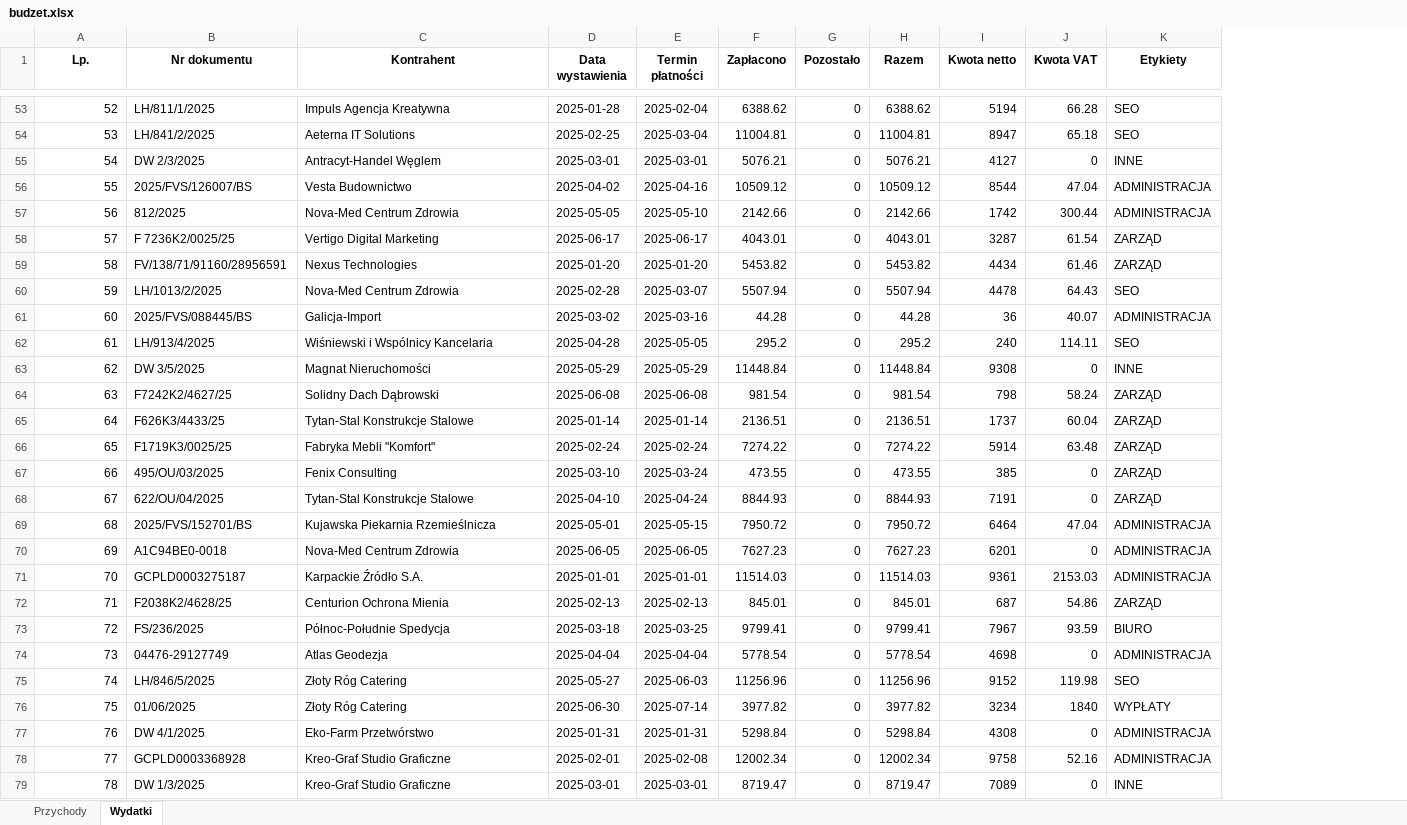
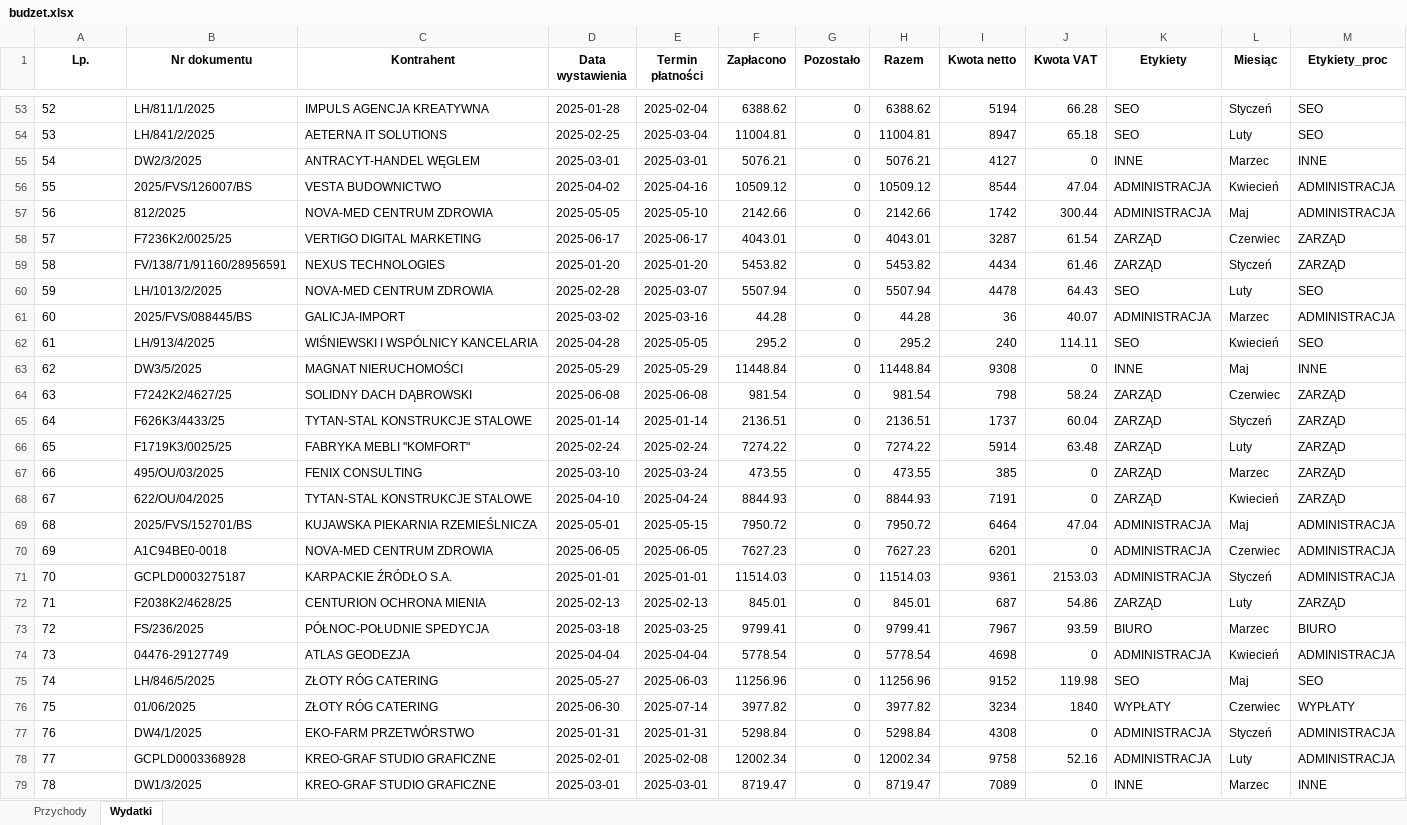
Before and after one commit to wojciechsmieja/pysixbudzetTest, an Excel workbook: budzet.xlsx, sheet Wydatki, drawn as a sheet; only a part is shown, gaps mark what is left out; values as stored, in another font and other column widths than the file's, no borders; the diff covers the shown part only; the diff names each change by its address in the sheet, - before the commit and + after, or states it on an @@ line.

Commit message:
Dodanie możliwości importu nowego pliku, gdzie nowe wartości są dopisywane a zmienione są nadpisywane na podstawie paru warunków

```diff
--- a/budzet.xlsx (sheet Wydatki)
+++ b/budzet.xlsx (sheet Wydatki)
+column L (Miesiąc), rows 53-79: Styczeń | Luty | Marzec | Kwiecień | Maj | Czerwiec | Styczeń | Luty | Marzec | Kwiecień | Maj | Czerwiec | Styczeń | Luty | Marzec | Kwiecień | Maj | Czerwiec | Styczeń | Luty | Marzec | Kwiecień | Maj | Czerwiec | Styczeń | Luty | Marzec
+column M (Etykiety_proc), rows 53-79: SEO | SEO | INNE | ADMINISTRACJA | ADMINISTRACJA | ZARZĄD | ZARZĄD | SEO | ADMINISTRACJA | SEO | INNE | ZARZĄD | ZARZĄD | ZARZĄD | ZARZĄD | ZARZĄD | ADMINISTRACJA | ADMINISTRACJA | ADMINISTRACJA | ZARZĄD | BIURO | ADMINISTRACJA | SEO | WYPŁATY | ADMINISTRACJA | ADMINISTRACJA | INNE
-A53:A79 alignment: right
+A53:A79 alignment: left
-C53 (Kontrahent): Impuls Agencja Kreatywna
+C53 (Kontrahent): IMPULS AGENCJA KREATYWNA
-C54 (Kontrahent): Aeterna IT Solutions
+C54 (Kontrahent): AETERNA IT SOLUTIONS
-B55 (Nr dokumentu): DW 2/3/2025
+B55 (Nr dokumentu): DW2/3/2025
-C55 (Kontrahent): Antracyt-Handel Węglem
+C55 (Kontrahent): ANTRACYT-HANDEL WĘGLEM
-C56 (Kontrahent): Vesta Budownictwo
+C56 (Kontrahent): VESTA BUDOWNICTWO
-C57 (Kontrahent): Nova-Med Centrum Zdrowia
+C57 (Kontrahent): NOVA-MED CENTRUM ZDROWIA
-B58 (Nr dokumentu): F 7236K2/0025/25
+B58 (Nr dokumentu): F7236K2/0025/25
-C58 (Kontrahent): Vertigo Digital Marketing
+C58 (Kontrahent): VERTIGO DIGITAL MARKETING
-C59 (Kontrahent): Nexus Technologies
+C59 (Kontrahent): NEXUS TECHNOLOGIES
-C60 (Kontrahent): Nova-Med Centrum Zdrowia
+C60 (Kontrahent): NOVA-MED CENTRUM ZDROWIA
-C61 (Kontrahent): Galicja-Import
+C61 (Kontrahent): GALICJA-IMPORT
-C62 (Kontrahent): Wiśniewski i Wspólnicy Kancelaria
+C62 (Kontrahent): WIŚNIEWSKI I WSPÓLNICY KANCELARIA
-B63 (Nr dokumentu): DW 3/5/2025
+B63 (Nr dokumentu): DW3/5/2025
-C63 (Kontrahent): Magnat Nieruchomości
+C63 (Kontrahent): MAGNAT NIERUCHOMOŚCI
-C64 (Kontrahent): Solidny Dach Dąbrowski
+C64 (Kontrahent): SOLIDNY DACH DĄBROWSKI
-C65 (Kontrahent): Tytan-Stal Konstrukcje Stalowe
+C65 (Kontrahent): TYTAN-STAL KONSTRUKCJE STALOWE
-C66 (Kontrahent): Fabryka Mebli "Komfort"
+C66 (Kontrahent): FABRYKA MEBLI "KOMFORT"
-C67 (Kontrahent): Fenix Consulting
+C67 (Kontrahent): FENIX CONSULTING
-C68 (Kontrahent): Tytan-Stal Konstrukcje Stalowe
+C68 (Kontrahent): TYTAN-STAL KONSTRUKCJE STALOWE
-C69 (Kontrahent): Kujawska Piekarnia Rzemieślnicza
+C69 (Kontrahent): KUJAWSKA PIEKARNIA RZEMIEŚLNICZA
-C70 (Kontrahent): Nova-Med Centrum Zdrowia
+C70 (Kontrahent): NOVA-MED CENTRUM ZDROWIA
-C71 (Kontrahent): Karpackie Źródło S.A.
+C71 (Kontrahent): KARPACKIE ŹRÓDŁO S.A.
-C72 (Kontrahent): Centurion Ochrona Mienia
+C72 (Kontrahent): CENTURION OCHRONA MIENIA
-C73 (Kontrahent): Północ-Południe Spedycja
+C73 (Kontrahent): PÓŁNOC-POŁUDNIE SPEDYCJA
-C74 (Kontrahent): Atlas Geodezja
+C74 (Kontrahent): ATLAS GEODEZJA
-C75:C76 (Kontrahent): Złoty Róg Catering
+C75:C76 (Kontrahent): ZŁOTY RÓG CATERING
-B77 (Nr dokumentu): DW 4/1/2025
+B77 (Nr dokumentu): DW4/1/2025
-C77 (Kontrahent): Eko-Farm Przetwórstwo
+C77 (Kontrahent): EKO-FARM PRZETWÓRSTWO
-C78:C79 (Kontrahent): Kreo-Graf Studio Graficzne
+C78:C79 (Kontrahent): KREO-GRAF STUDIO GRAFICZNE
-B79 (Nr dokumentu): DW 1/3/2025
+B79 (Nr dokumentu): DW1/3/2025
```
Also changed, not shown: 363 edited cells and cell formats elsewhere in this sheet, sheet Przychody, 12 other files.
